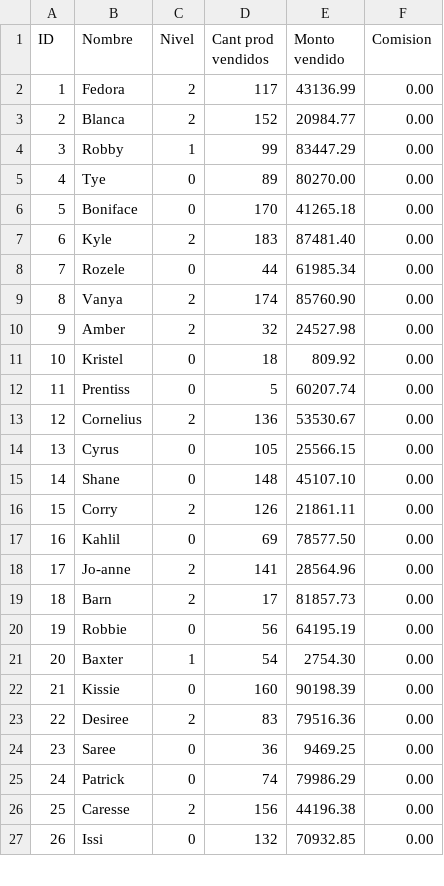
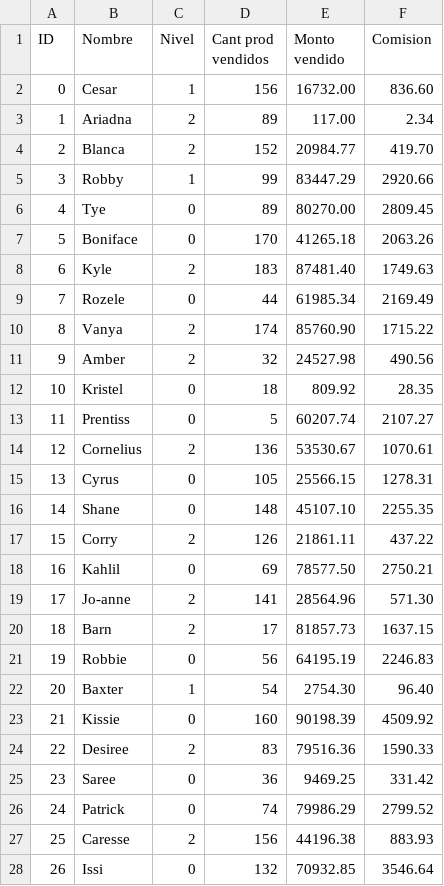
Before and after one commit to mercedesguerrero/Labo1-C, a CSV file: Venta-Comision/DATA.csv, drawn as a sheet; only a part is shown; the diff covers the shown part only.

```diff
--- a/Venta-Comision/DATA.csv
+++ b/Venta-Comision/DATA.csv
@@ -1,27 +1,28 @@
 ID,Nombre,Nivel,Cant prod vendidos,Monto vendido,Comision
-1,Fedora,2,117,43136.99,0.00
-2,Blanca,2,152,20984.77,0.00
-3,Robby,1,99,83447.29,0.00
-4,Tye,0,89,80270.00,0.00
-5,Boniface,0,170,41265.18,0.00
-6,Kyle,2,183,87481.40,0.00
-7,Rozele,0,44,61985.34,0.00
-8,Vanya,2,174,85760.90,0.00
-9,Amber,2,32,24527.98,0.00
-10,Kristel,0,18,809.92,0.00
-11,Prentiss,0,5,60207.74,0.00
-12,Cornelius,2,136,53530.67,0.00
-13,Cyrus,0,105,25566.15,0.00
-14,Shane,0,148,45107.10,0.00
-15,Corry,2,126,21861.11,0.00
-16,Kahlil,0,69,78577.50,0.00
-17,Jo-anne,2,141,28564.96,0.00
-18,Barn,2,17,81857.73,0.00
-19,Robbie,0,56,64195.19,0.00
-20,Baxter,1,54,2754.30,0.00
-21,Kissie,0,160,90198.39,0.00
-22,Desiree,2,83,79516.36,0.00
-23,Saree,0,36,9469.25,0.00
-24,Patrick,0,74,79986.29,0.00
-25,Caresse,2,156,44196.38,0.00
-26,Issi,0,132,70932.85,0.00
+0,Cesar,1,156,16732.00,836.60
+1,Ariadna,2,89,117.00,2.34
+2,Blanca,2,152,20984.77,419.70
+3,Robby,1,99,83447.29,2920.66
+4,Tye,0,89,80270.00,2809.45
+5,Boniface,0,170,41265.18,2063.26
+6,Kyle,2,183,87481.40,1749.63
+7,Rozele,0,44,61985.34,2169.49
+8,Vanya,2,174,85760.90,1715.22
+9,Amber,2,32,24527.98,490.56
+10,Kristel,0,18,809.92,28.35
+11,Prentiss,0,5,60207.74,2107.27
+12,Cornelius,2,136,53530.67,1070.61
+13,Cyrus,0,105,25566.15,1278.31
+14,Shane,0,148,45107.10,2255.35
+15,Corry,2,126,21861.11,437.22
+16,Kahlil,0,69,78577.50,2750.21
+17,Jo-anne,2,141,28564.96,571.30
+18,Barn,2,17,81857.73,1637.15
+19,Robbie,0,56,64195.19,2246.83
+20,Baxter,1,54,2754.30,96.40
+21,Kissie,0,160,90198.39,4509.92
+22,Desiree,2,83,79516.36,1590.33
+23,Saree,0,36,9469.25,331.42
+24,Patrick,0,74,79986.29,2799.52
+25,Caresse,2,156,44196.38,883.93
+26,Issi,0,132,70932.85,3546.64
```
Also changed, not shown: 2 added rows and 76 edited cells elsewhere in this file, Venta-Comision/ESTANDARD.csv, Venta-Comision/JUNIOR.csv, 10 other files.
